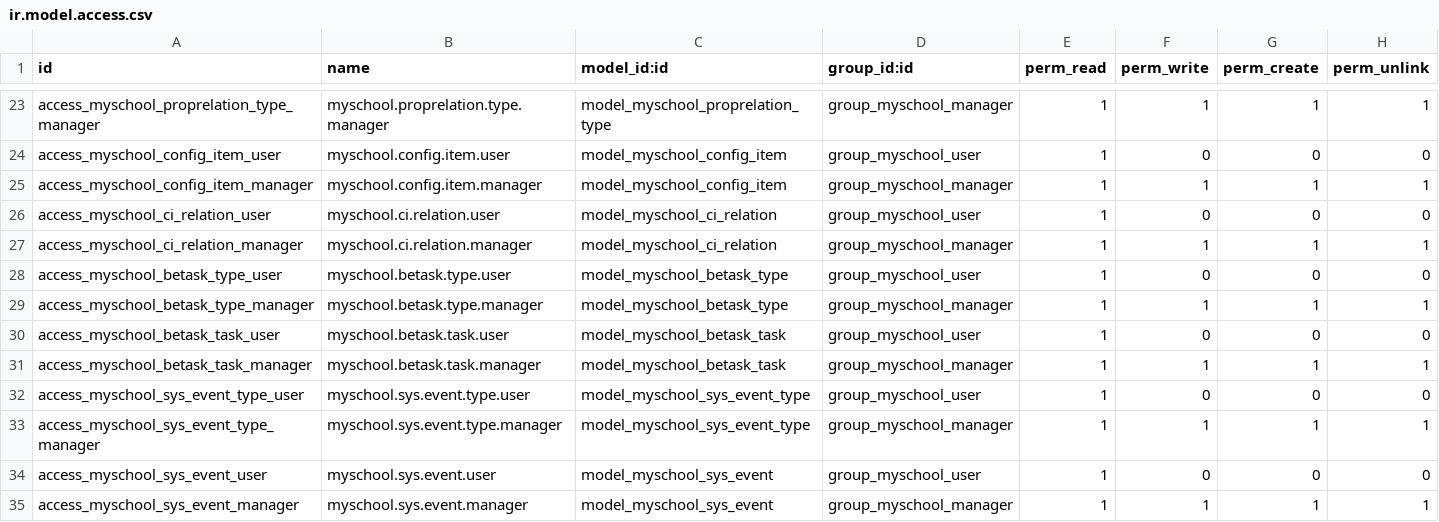
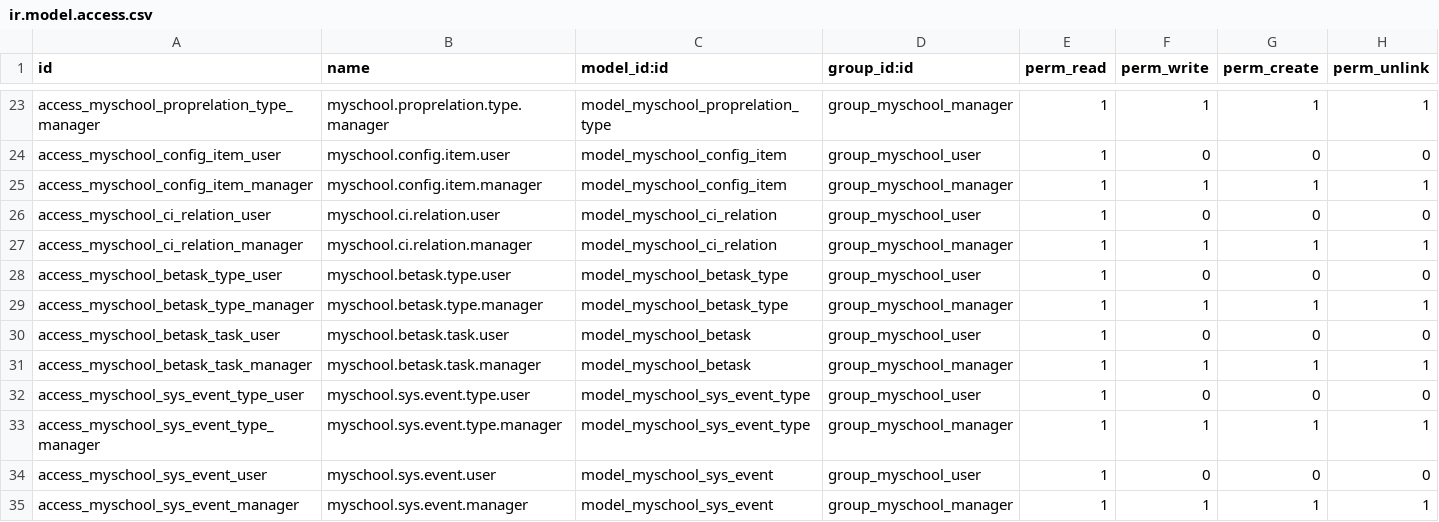
Before and after one commit to ictolvpbe/MySchool_addons, a CSV file: myschool_core/security/ir.model.access.csv, drawn as a sheet; only a part is shown, gaps mark what is left out.

Commit message:
Added BackendTasks with Backend Task Services

```diff
--- a/myschool_core/security/ir.model.access.csv
+++ b/myschool_core/security/ir.model.access.csv
@@ -29,4 +29,4 @@ access_myschool_betask_type_user,myschool.betask.type.user,model_myschool_betask
 access_myschool_betask_type_manager,myschool.betask.type.manager,model_myschool_betask_type,group_myschool_manager,1,1,1,1
-access_myschool_betask_task_user,myschool.betask.task.user,model_myschool_betask_task,group_myschool_user,1,0,0,0
-access_myschool_betask_task_manager,myschool.betask.task.manager,model_myschool_betask_task,group_myschool_manager,1,1,1,1
+access_myschool_betask_task_user,myschool.betask.task.user,model_myschool_betask,group_myschool_user,1,0,0,0
+access_myschool_betask_task_manager,myschool.betask.task.manager,model_myschool_betask,group_myschool_manager,1,1,1,1
 access_myschool_sys_event_type_user,myschool.sys.event.type.user,model_myschool_sys_event_type,group_myschool_user,1,0,0,0
```
Also changed, not shown: 11 other files.
